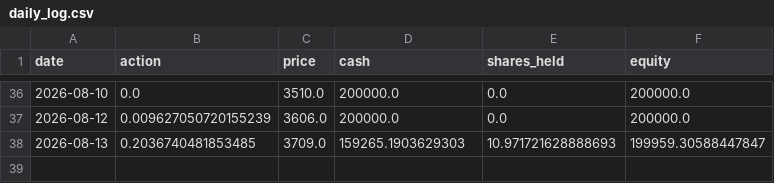
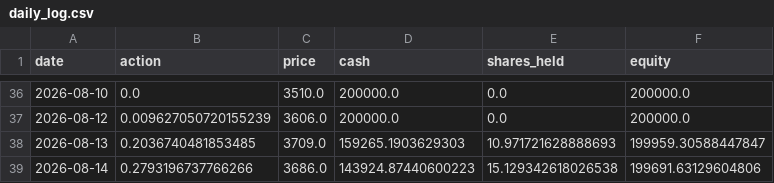
Before and after one commit to ytyasufumi00/kabu-simulator, a CSV file: dashboard/data/8306.T/forward_test/daily_log.csv, drawn as a sheet; only a part is shown, gaps mark what is left out; the diff names each change by its address in the sheet, - before the commit and + after, or states it on an @@ line.

```diff
--- a/dashboard/data/8306.T/forward_test/daily_log.csv
+++ b/dashboard/data/8306.T/forward_test/daily_log.csv
+row 39: 2026-08-14 | 0.2793196737766266 | 3686.0 | 143924.87440600223 | 15.129342618026538 | 199691.63129604806
```
Also changed, not shown: dashboard/data/6758.T/forward_test/daily_log.csv, dashboard/data/7203.T/forward_test/daily_log.csv, 3 other files.
